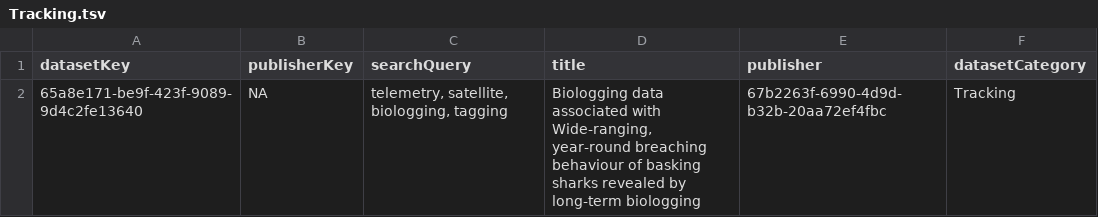
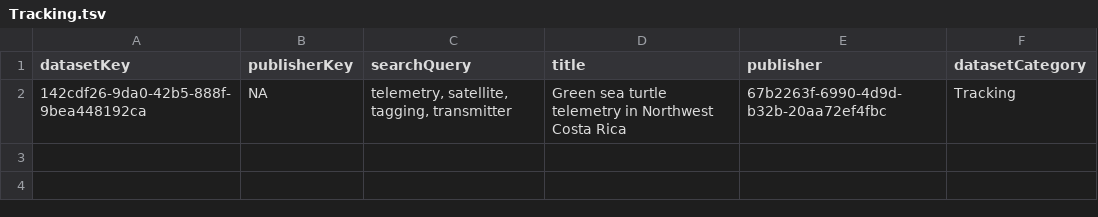
Before and after one commit to gbif/dataset-category-management, a TSV file: candidate-tsv/Tracking.tsv, drawn as a sheet.

```diff
--- a/candidate-tsv/Tracking.tsv
+++ b/candidate-tsv/Tracking.tsv
@@ -1,2 +1,2 @@
 datasetKey	publisherKey	searchQuery	title	publisher	datasetCategory
-65a8e171-be9f-423f-9089-9d4c2fe13640	NA	telemetry, satellite, biologging, tagging	Biologging data associated with Wide-ranging, year-round breaching behaviour of basking sharks revealed by long-term biologging	67b2263f-6990-4d9d-b32b-20aa72ef4fbc	Tracking
+142cdf26-9da0-42b5-888f-9bea448192ca	NA	telemetry, satellite, tagging, transmitter	Green sea turtle telemetry in Northwest Costa Rica	67b2263f-6990-4d9d-b32b-20aa72ef4fbc	Tracking
```
Also changed, not shown: candidate-tsv/CitizenScience.tsv, candidate-tsv/eDNA.tsv, 2 other files.
